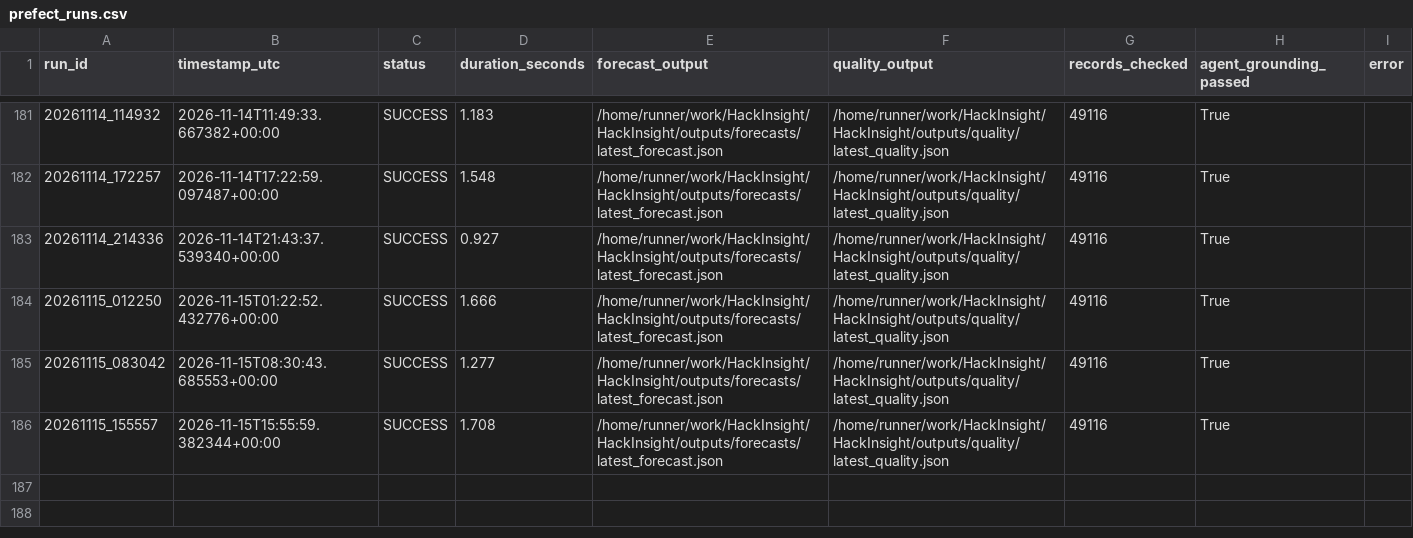
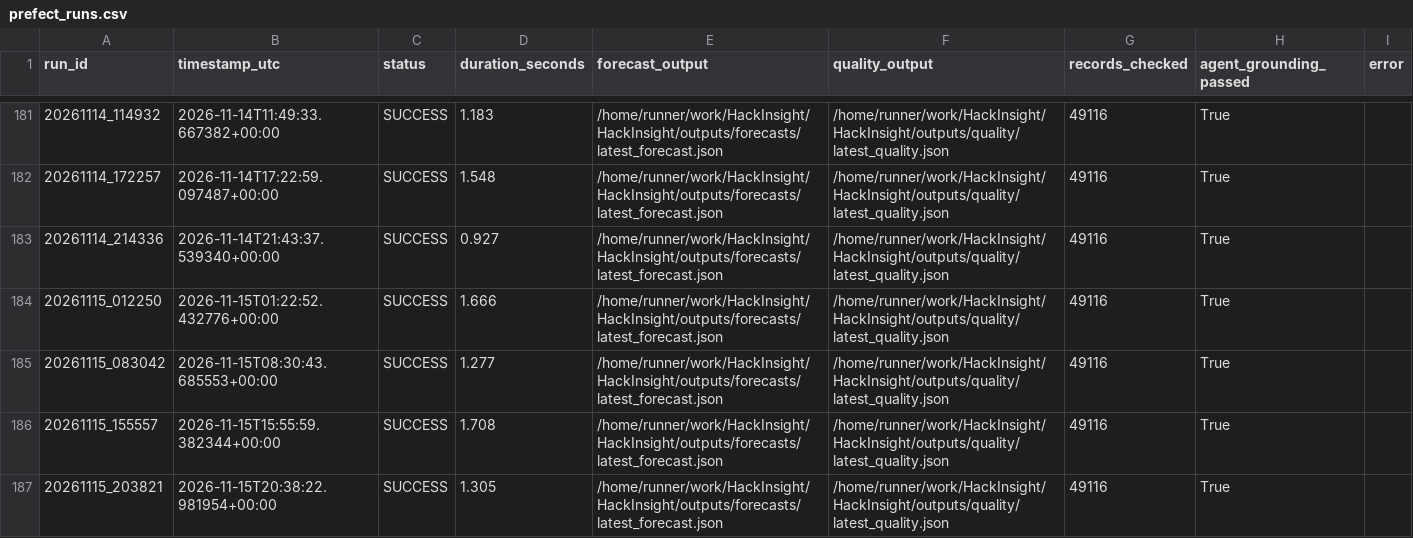
Before and after one commit to Ali-HF/HackInsight, a CSV file: outputs/run_history/prefect_runs.csv, drawn as a sheet; only a part is shown, gaps mark what is left out; the diff names each change by its address in the sheet, - before the commit and + after, or states it on an @@ line.

```diff
--- a/outputs/run_history/prefect_runs.csv
+++ b/outputs/run_history/prefect_runs.csv
+row 187: 20261115_203821 | 2026-11-15T20:38:22.981954+00:00 | SUCCESS | 1.305 | /home/runner/work/HackInsight/HackInsight/outputs/forecasts/latest_forecast.json | /home/runner/work/HackInsight/HackInsight/outputs/quality/latest_quality.json | 49116 | True
```
Also changed, not shown: outputs/run_history/run_log.csv, 4 other files.
